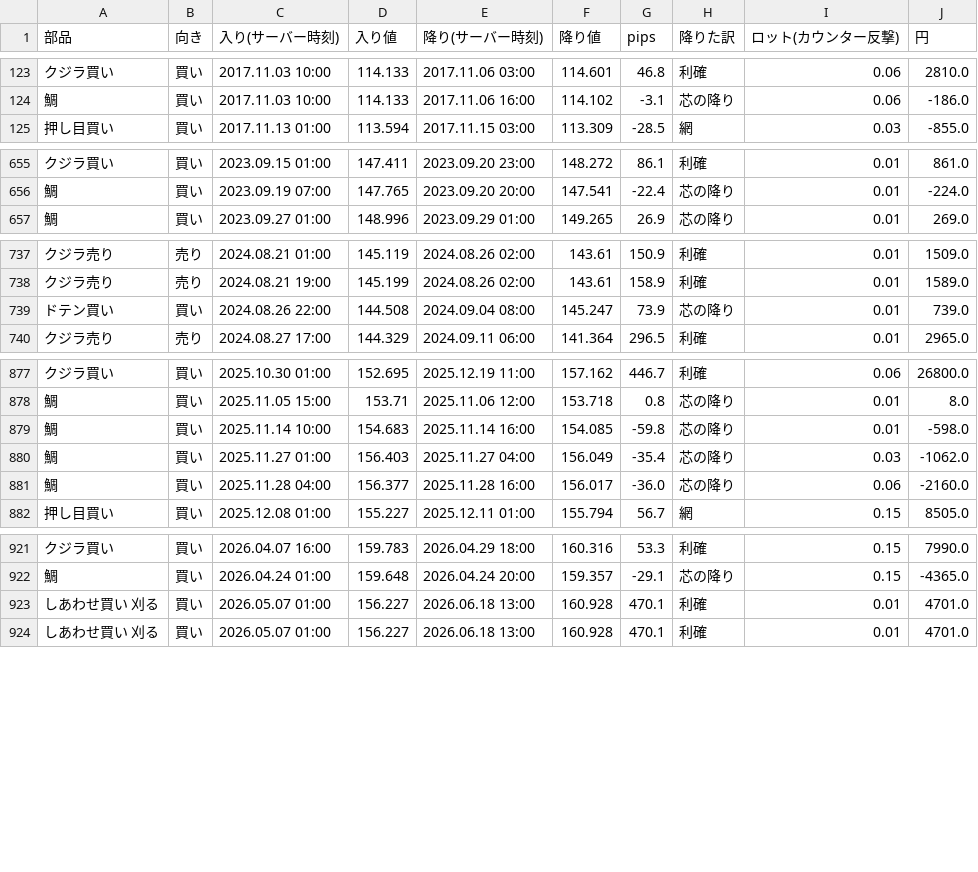
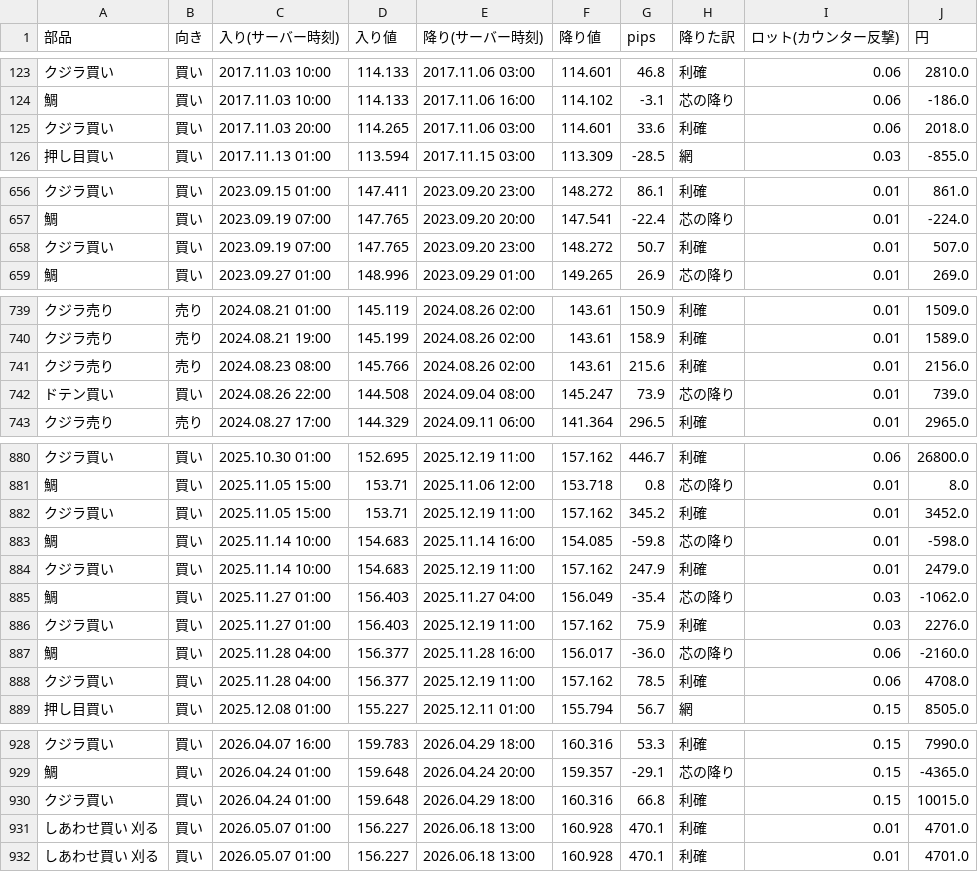
Before and after one commit to turu26263-create/-, a CSV file: ea/Kujira3_v4_研究台の玉_MT4あわせ用.csv, drawn as a sheet; only a part is shown, gaps mark what is left out.

```diff
--- a/ea/Kujira3_v4_研究台の玉_MT4あわせ用.csv
+++ b/ea/Kujira3_v4_研究台の玉_MT4あわせ用.csv
@@ -124,2 +124,3 @@
 鯛,買い,2017.11.03 10:00,114.133,2017.11.06 16:00,114.102,-3.1,芯の降り,0.06,-186.0
+クジラ買い,買い,2017.11.03 20:00,114.265,2017.11.06 03:00,114.601,33.6,利確,0.06,2018.0
 押し目買い,買い,2017.11.13 01:00,113.594,2017.11.15 03:00,113.309,-28.5,網,0.03,-855.0
@@ -656,2 +657,3 @@
 鯛,買い,2023.09.19 07:00,147.765,2023.09.20 20:00,147.541,-22.4,芯の降り,0.01,-224.0
+クジラ買い,買い,2023.09.19 07:00,147.765,2023.09.20 23:00,148.272,50.7,利確,0.01,507.0
 鯛,買い,2023.09.27 01:00,148.996,2023.09.29 01:00,149.265,26.9,芯の降り,0.01,269.0
@@ -738,2 +740,3 @@
 クジラ売り,売り,2024.08.21 19:00,145.199,2024.08.26 02:00,143.61,158.9,利確,0.01,1589.0
+クジラ売り,売り,2024.08.23 08:00,145.766,2024.08.26 02:00,143.61,215.6,利確,0.01,2156.0
 ドテン買い,買い,2024.08.26 22:00,144.508,2024.09.04 08:00,145.247,73.9,芯の降り,0.01,739.0
@@ -878,5 +881,9 @@
 鯛,買い,2025.11.05 15:00,153.71,2025.11.06 12:00,153.718,0.8,芯の降り,0.01,8.0
+クジラ買い,買い,2025.11.05 15:00,153.71,2025.12.19 11:00,157.162,345.2,利確,0.01,3452.0
 鯛,買い,2025.11.14 10:00,154.683,2025.11.14 16:00,154.085,-59.8,芯の降り,0.01,-598.0
+クジラ買い,買い,2025.11.14 10:00,154.683,2025.12.19 11:00,157.162,247.9,利確,0.01,2479.0
 鯛,買い,2025.11.27 01:00,156.403,2025.11.27 04:00,156.049,-35.4,芯の降り,0.03,-1062.0
+クジラ買い,買い,2025.11.27 01:00,156.403,2025.12.19 11:00,157.162,75.9,利確,0.03,2276.0
 鯛,買い,2025.11.28 04:00,156.377,2025.11.28 16:00,156.017,-36.0,芯の降り,0.06,-2160.0
+クジラ買い,買い,2025.11.28 04:00,156.377,2025.12.19 11:00,157.162,78.5,利確,0.06,4708.0
 押し目買い,買い,2025.12.08 01:00,155.227,2025.12.11 01:00,155.794,56.7,網,0.15,8505.0
@@ -922,2 +929,3 @@
 鯛,買い,2026.04.24 01:00,159.648,2026.04.24 20:00,159.357,-29.1,芯の降り,0.15,-4365.0
+クジラ買い,買い,2026.04.24 01:00,159.648,2026.04.29 18:00,160.316,66.8,利確,0.15,10015.0
 しあわせ買い 刈る,買い,2026.05.07 01:00,156.227,2026.06.18 13:00,160.928,470.1,利確,0.01,4701.0
```
Also changed, not shown: engine/kekka_tai/nyu/歩いて検証_全部品_入口出口_20261119.csv, 7 other files.
